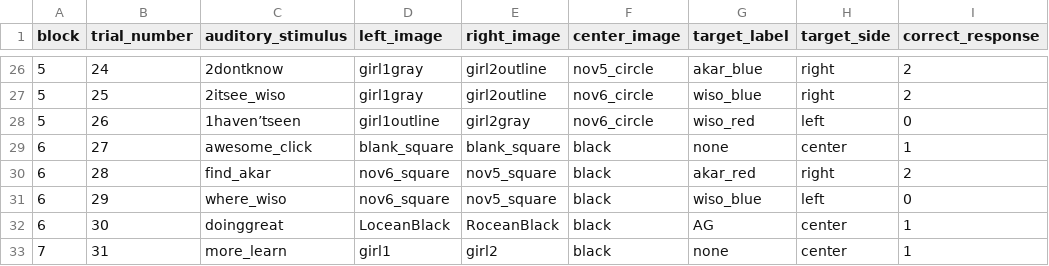
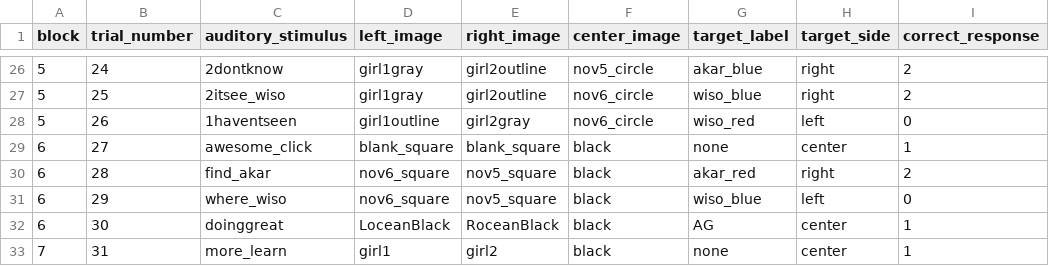
Before and after one commit to aesimon2/aesimon2.github.io, a CSV file: expert/orders/expertpilot2.csv, drawn as a sheet; only a part is shown, gaps mark what is left out; the diff names each change by its address in the sheet, - before the commit and + after, or states it on an @@ line.

Commit message:
Update Audio Again

```diff
--- a/expert/orders/expertpilot2.csv
+++ b/expert/orders/expertpilot2.csv
-C28 (auditory_stimulus): 1haven’tseen
+C28 (auditory_stimulus): 1haventseen
```
